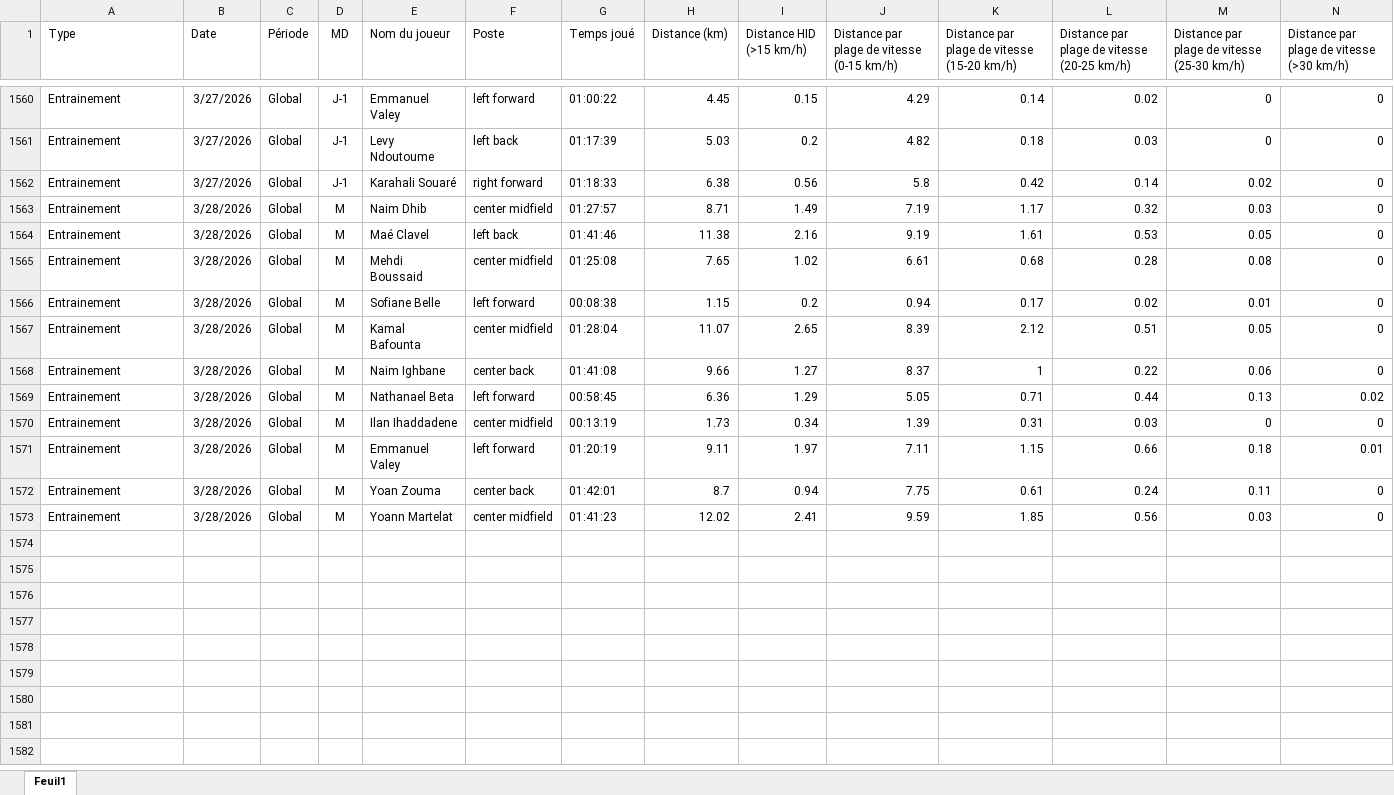
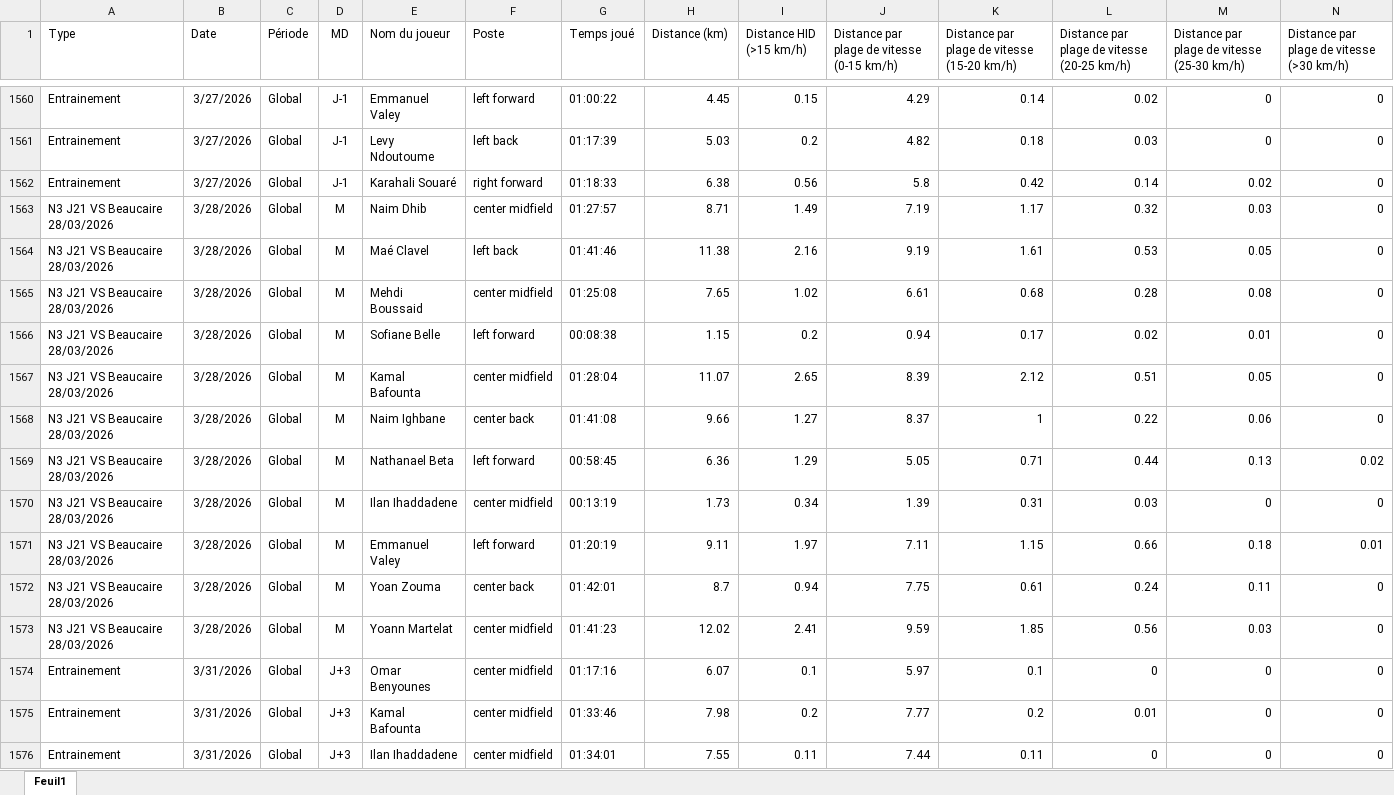
Before and after one commit to Chris15100/lld-app, an Excel workbook: data/DonneesGPSPropres.xlsx, sheet Feuil1, drawn as a sheet; only a part is shown, gaps mark what is left out; values as stored, in another font and other column widths than the file's, no borders; rows hold the shown columns only; the diff covers the shown part only; the diff names each change by its address in the sheet, - before the commit and + after, or states it on an @@ line.

```diff
--- a/data/DonneesGPSPropres.xlsx (sheet Feuil1)
+++ b/data/DonneesGPSPropres.xlsx (sheet Feuil1)
-A1563:A1573 (Type): Entrainement
+A1563:A1573 (Type): N3 J21 VS Beaucaire 28/03/2026
+row 1574: Entrainement | 3/31/2026 | Global | J+3 | Omar Benyounes | center midfield | 01:17:16 | 6.07 | 0.1 | 5.97 | 0.1 | 0 | 0 | 0
+row 1575: Entrainement | 3/31/2026 | Global | J+3 | Kamal Bafounta | center midfield | 01:33:46 | 7.98 | 0.2 | 7.77 | 0.2 | 0.01 | 0 | 0
+row 1576: Entrainement | 3/31/2026 | Global | J+3 | Ilan Ihaddadene | center midfield | 01:34:01 | 7.55 | 0.11 | 7.44 | 0.11 | 0 | 0 | 0
```
Also changed, not shown: 33 added rows elsewhere in this sheet, data/Présences.xlsx, data/Temps de jeu.xlsx, 1 other file.
